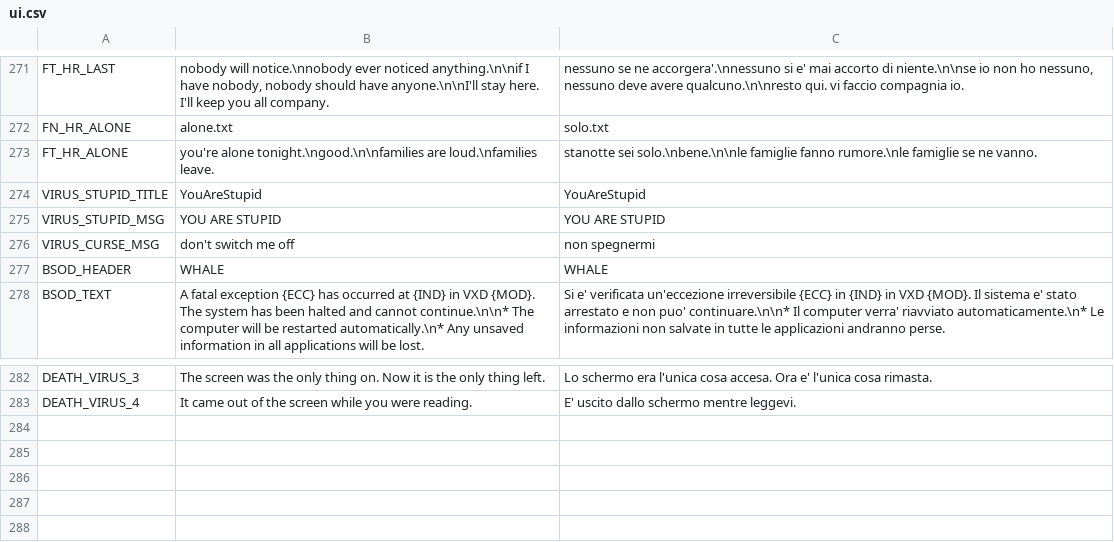
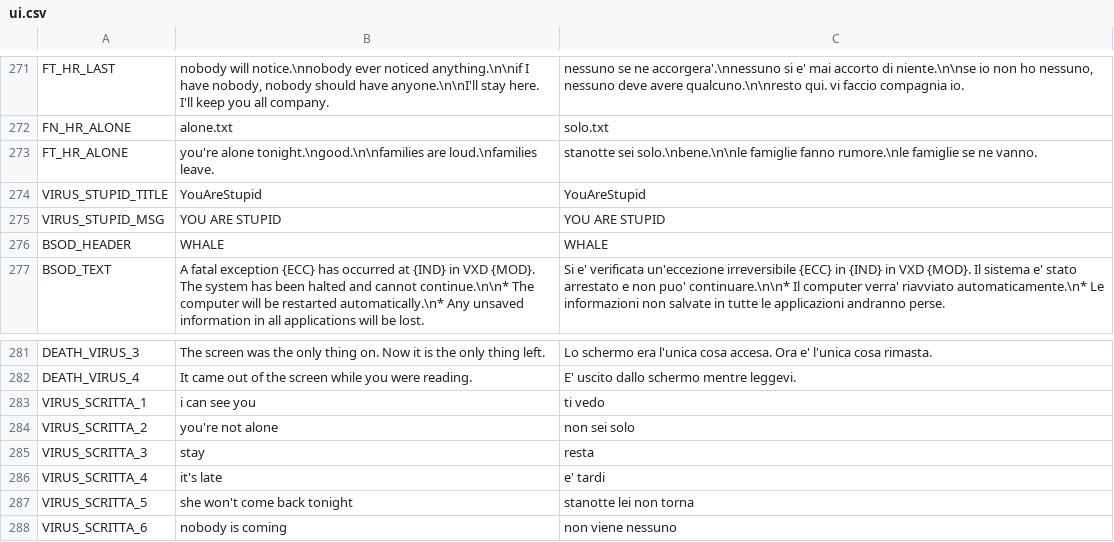
Before and after one commit to fabrizio-ferrentino/search-through-the-files, a CSV file: locale/ui.csv, drawn as a sheet; only a part is shown, gaps mark what is left out.

```diff
--- a/locale/ui.csv
+++ b/locale/ui.csv
@@ -275,3 +275,2 @@ VIRUS_STUPID_TITLE,YouAreStupid,YouAreStupid
 VIRUS_STUPID_MSG,YOU ARE STUPID,YOU ARE STUPID
-VIRUS_CURSE_MSG,don't switch me off,non spegnermi
 BSOD_HEADER,WHALE,WHALE
@@ -283 +282,7 @@ DEATH_VIRUS_3,The screen was the only thing on. Now it is the only thing left.,L
 DEATH_VIRUS_4,It came out of the screen while you were reading.,E' uscito dallo schermo mentre leggevi.
+VIRUS_SCRITTA_1,i can see you,ti vedo
+VIRUS_SCRITTA_2,you're not alone,non sei solo
+VIRUS_SCRITTA_3,stay,resta
+VIRUS_SCRITTA_4,it's late,e' tardi
+VIRUS_SCRITTA_5,she won't come back tonight,stanotte lei non torna
+VIRUS_SCRITTA_6,nobody is coming,non viene nessuno
```
Also changed, not shown: 14 other files.
